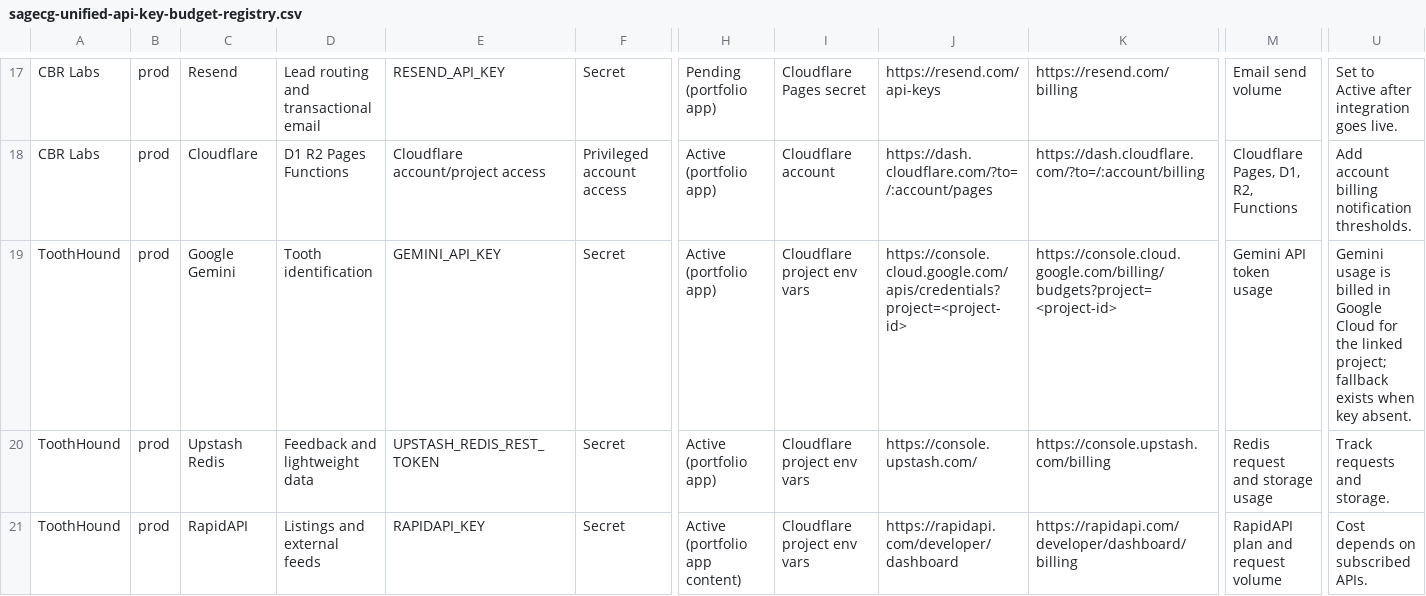
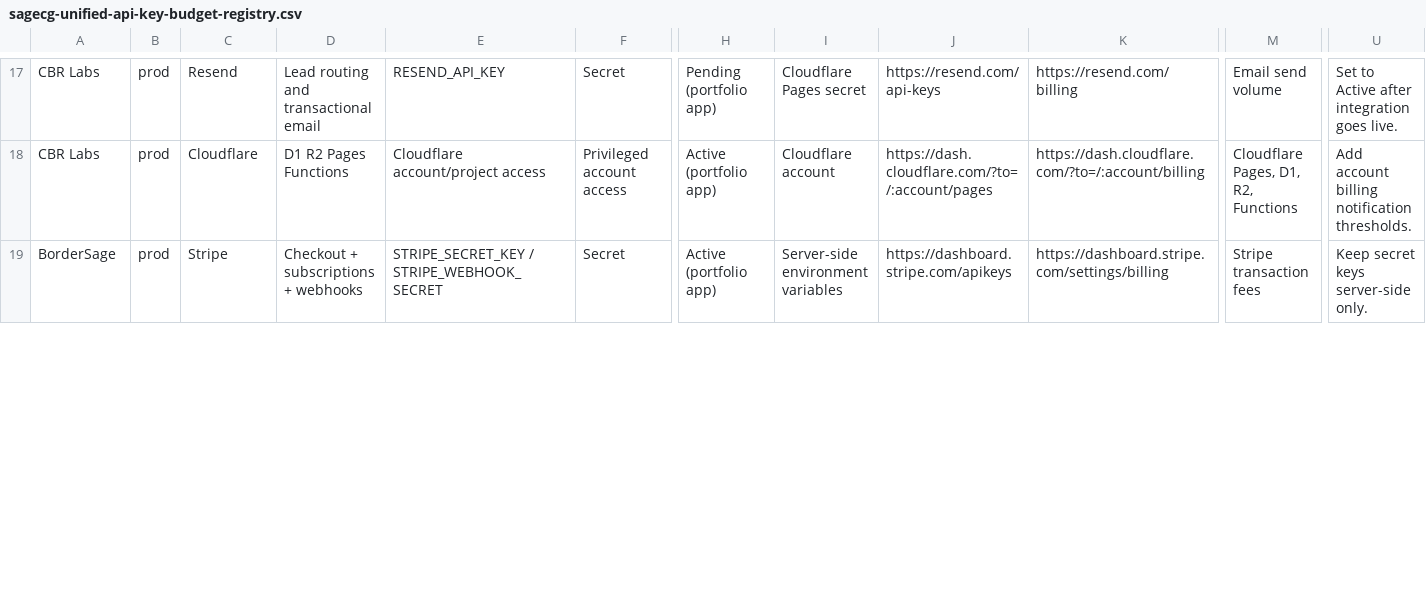
Before and after one commit to rob637/sagecg, a CSV file: docs/sagecg-unified-api-key-budget-registry.csv, drawn as a sheet; only a part is shown, gaps mark what is left out; removed rows and columns are numbered as before the commit, all else as after; rows hold the shown columns only; the diff covers the shown part only; the diff names each change by its address in the sheet, - before the commit and + after, or states it on an @@ line.

```diff
--- a/docs/sagecg-unified-api-key-budget-registry.csv
+++ b/docs/sagecg-unified-api-key-budget-registry.csv
-row 19: ToothHound | prod | Google Gemini | Tooth identification | GEMINI_API_KEY | Secret | Active (portfolio app) | Cloudflare project env vars | https://console.cloud.google.com/apis/credentials?project=<project-id> | https://console.cloud.google.com/billing/budgets?project=<project-id> | Gemini API token usage | Gemini usage is billed in Google Cloud for the linked project; fallback exists when key absent.
-A19: ToothHound
+A19: BorderSage
-C19: Upstash Redis
+C19: Stripe
-D19: Feedback and lightweight data
+D19: Checkout + subscriptions + webhooks
-E19: UPSTASH_REDIS_REST_TOKEN
+E19: STRIPE_SECRET_KEY / STRIPE_WEBHOOK_SECRET
-I19: Cloudflare project env vars
+I19: Server-side environment variables
-J19: https://console.upstash.com/
+J19: https://dashboard.stripe.com/apikeys
-K19: https://console.upstash.com/billing
+K19: https://dashboard.stripe.com/settings/billing
-M19: Redis request and storage usage
+M19: Stripe transaction fees
-U19: Track requests and storage.
+U19: Keep secret keys server-side only.
-row 21: ToothHound | prod | RapidAPI | Listings and external feeds | RAPIDAPI_KEY | Secret | Active (portfolio app content) | Cloudflare project env vars | https://rapidapi.com/developer/dashboard | https://rapidapi.com/developer/dashboard/billing | RapidAPI plan and request volume | Cost depends on subscribed APIs.
```
Also changed, not shown: 2 removed rows and 7 edited cells elsewhere in this file, docs/codespaces-master-key-budget-matrix.csv, 11 other files.
